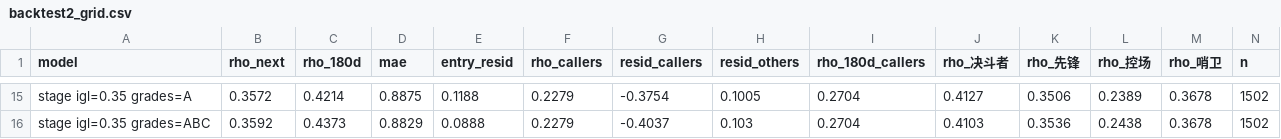
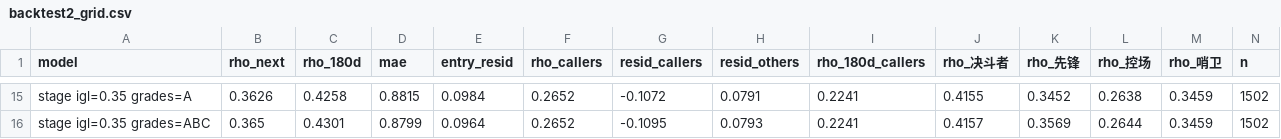
Before and after one commit to WeijieCao77/Val_Manager, a CSV file: analysis/rating/backtest2_grid.csv, drawn as a sheet; only a part is shown, gaps mark what is left out; the diff covers the shown part only; the diff names each change by its address in the sheet, - before the commit and + after, or states it on an @@ line.

```diff
--- a/analysis/rating/backtest2_grid.csv
+++ b/analysis/rating/backtest2_grid.csv
-B15 (rho_next): 0.3572
+B15 (rho_next): 0.3626
-C15 (rho_180d): 0.4214
+C15 (rho_180d): 0.4258
-D15 (mae): 0.8875
+D15 (mae): 0.8815
-E15 (entry_resid): 0.1188
+E15 (entry_resid): 0.0984
-F15:F16 (rho_callers): 0.2279
+F15:F16 (rho_callers): 0.2652
-G15 (resid_callers): -0.3754
+G15 (resid_callers): -0.1072
-H15 (resid_others): 0.1005
+H15 (resid_others): 0.0791
-I15:I16 (rho_180d_callers): 0.2704
+I15:I16 (rho_180d_callers): 0.2241
-J15 (rho_决斗者): 0.4127
+J15 (rho_决斗者): 0.4155
-K15 (rho_先锋): 0.3506
+K15 (rho_先锋): 0.3452
-L15 (rho_控场): 0.2389
+L15 (rho_控场): 0.2638
-M15:M16 (rho_哨卫): 0.3678
+M15:M16 (rho_哨卫): 0.3459
-B16 (rho_next): 0.3592
+B16 (rho_next): 0.365
-C16 (rho_180d): 0.4373
+C16 (rho_180d): 0.4301
-D16 (mae): 0.8829
+D16 (mae): 0.8799
-E16 (entry_resid): 0.0888
+E16 (entry_resid): 0.0964
-G16 (resid_callers): -0.4037
+G16 (resid_callers): -0.1095
-H16 (resid_others): 0.103
+H16 (resid_others): 0.0793
-J16 (rho_决斗者): 0.4103
+J16 (rho_决斗者): 0.4157
-K16 (rho_先锋): 0.3536
+K16 (rho_先锋): 0.3569
-L16 (rho_控场): 0.2438
+L16 (rho_控场): 0.2644
```
Also changed, not shown: 48 edited cells elsewhere in this file, analysis/rating/backtest2_cutoffs.csv, analysis/rating/callers.csv, 15 other files.
